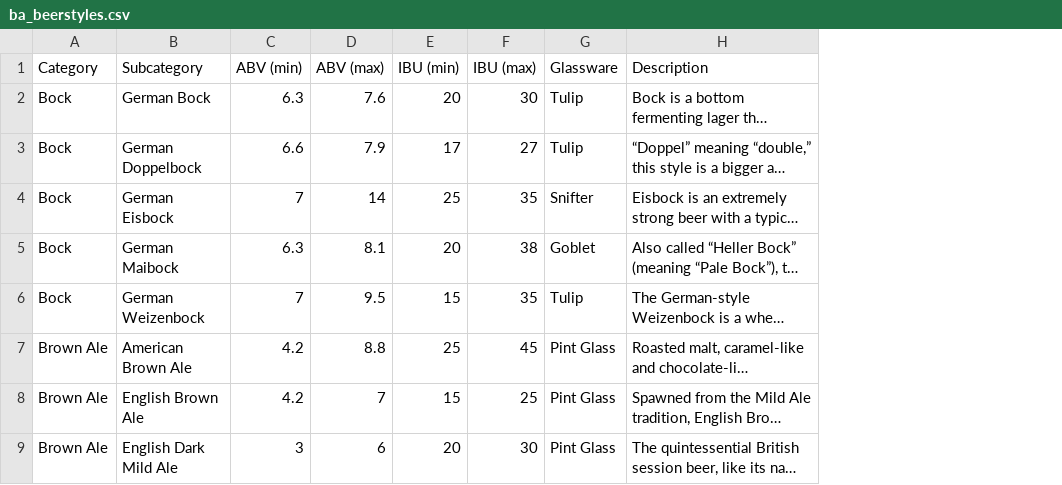
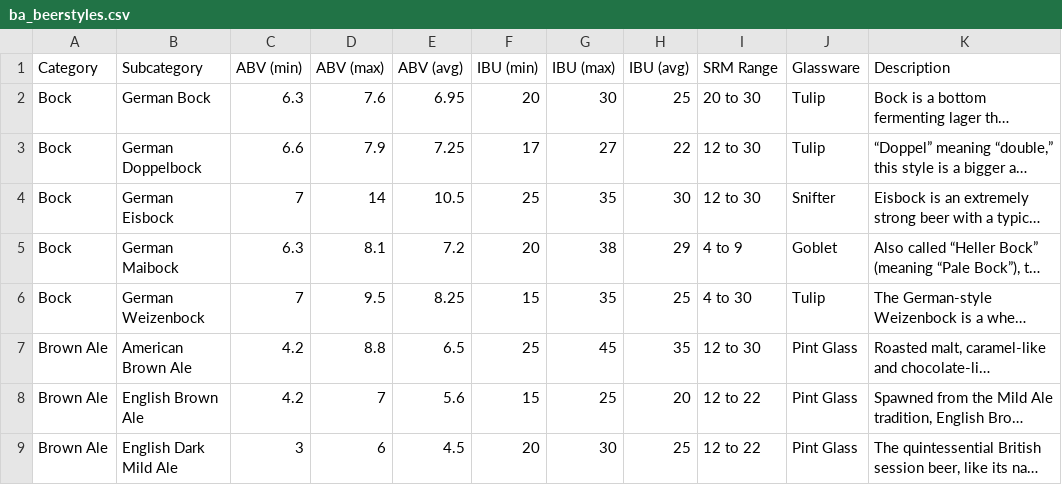
Before and after one commit to sheetalbongale/ALE-gorithm, a CSV file: data/csv/ba_beerstyles.csv, drawn as a sheet; only a part is shown; long unchanged cells end in …; the diff names each change by its address in the sheet, - before the commit and + after, or states it on an @@ line.

Commit message:
modify beer styles csv by adding SRM column and ABV avg column.

```diff
--- a/data/csv/ba_beerstyles.csv
+++ b/data/csv/ba_beerstyles.csv
+column E (ABV (avg)), rows 2-9: 6.95 | 7.25 | 10.5 | 7.2 | 8.25 | 6.5 | 5.6 | 4.5
+column H (IBU (avg)), rows 2-9: 25 | 22 | 30 | 29 | 25 | 35 | 20 | 25
+column I (SRM Range), rows 2-9: 20 to 30 | 12 to 30 | 12 to 30 | 4 to 9 | 4 to 30 | 12 to 30 | 12 to 22 | 12 to 22
```
